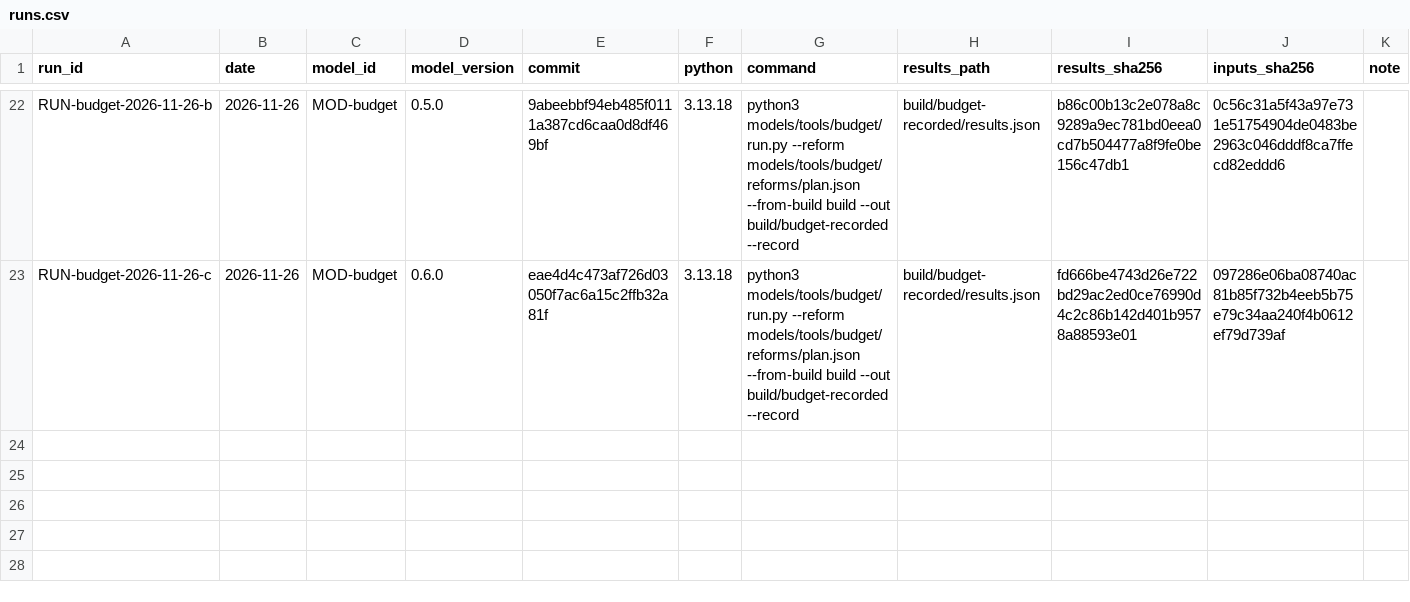
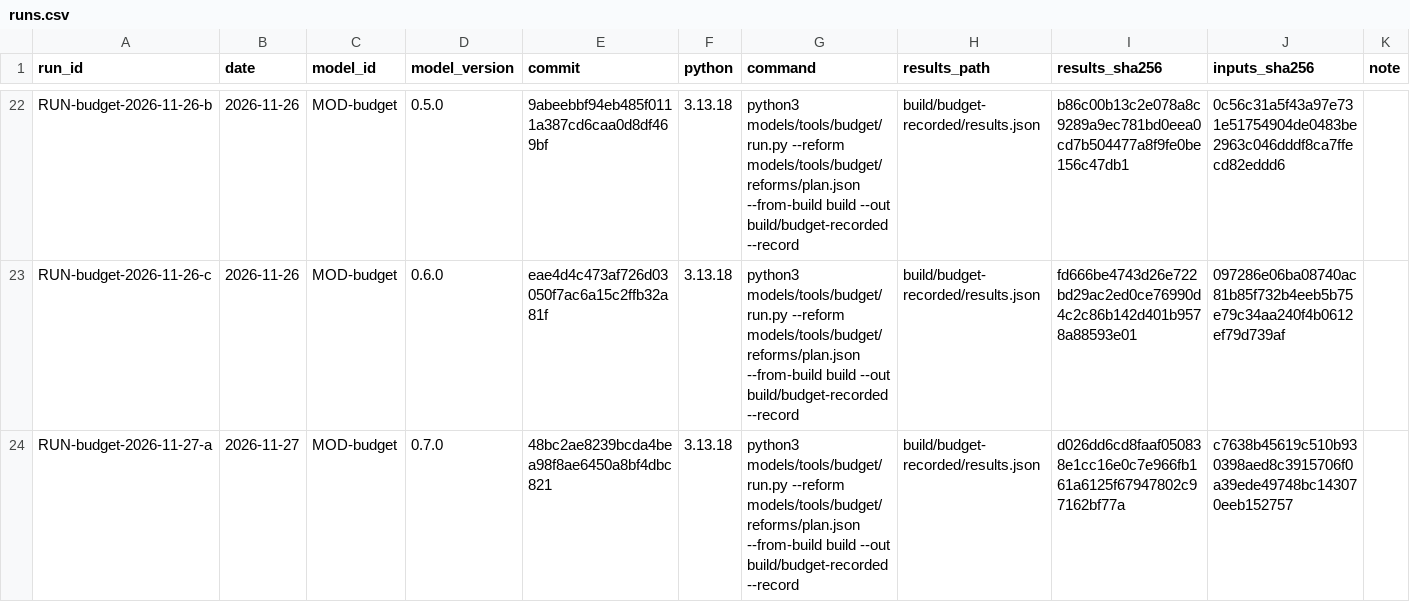
Before and after one commit to fm58cn6g4d-stack/project-2050, a CSV file: models/runs.csv, drawn as a sheet; only a part is shown, gaps mark what is left out.

```diff
--- a/models/runs.csv
+++ b/models/runs.csv
@@ -23 +23,2 @@ RUN-budget-2026-11-26-b,2026-11-26,MOD-budget,0.5.0,9abeebbf94eb485f0111a387cd6c
 RUN-budget-2026-11-26-c,2026-11-26,MOD-budget,0.6.0,eae4d4c473af726d03050f7ac6a15c2ffb32a81f,3.13.18,python3 models/tools/budget/run.py --reform models/tools/budget/reforms/plan.json --from-build build --out build/budget-recorded --record,build/budget-recorded/results.json,fd666be4743d26e722bd29ac2ed0ce76990d4c2c86b142d401b9578a88593e01,097286e06ba08740ac81b85f732b4eeb5b75e79c34aa240f4b0612ef79d739af,
+RUN-budget-2026-11-27-a,2026-11-27,MOD-budget,0.7.0,48bc2ae8239bcda4bea98f8ae6450a8bf4dbc821,3.13.18,python3 models/tools/budget/run.py --reform models/tools/budget/reforms/plan.json --from-build build --out build/budget-recorded --record,build/budget-recorded/results.json,d026dd6cd8faaf050838e1cc16e0c7e966fb161a6125f67947802c97162bf77a,c7638b45619c510b930398aed8c3915706f0a39ede49748bc143070eeb152757,
```
